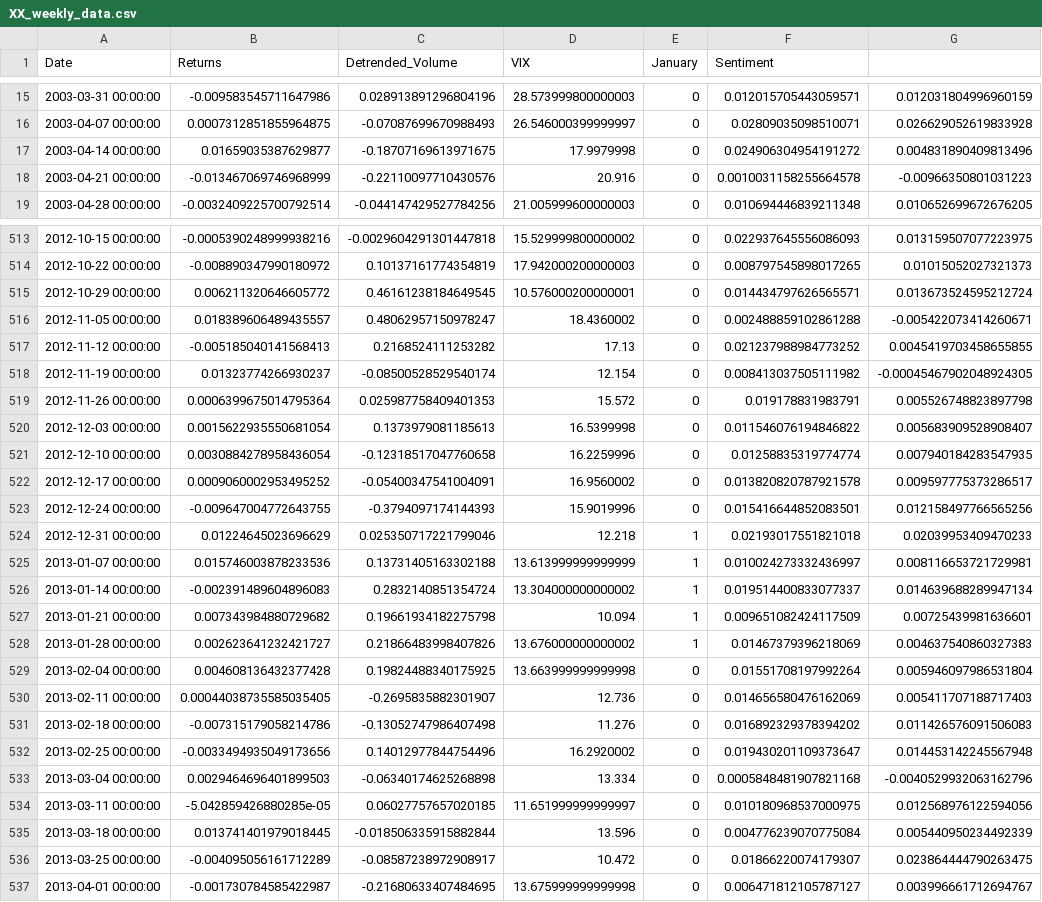
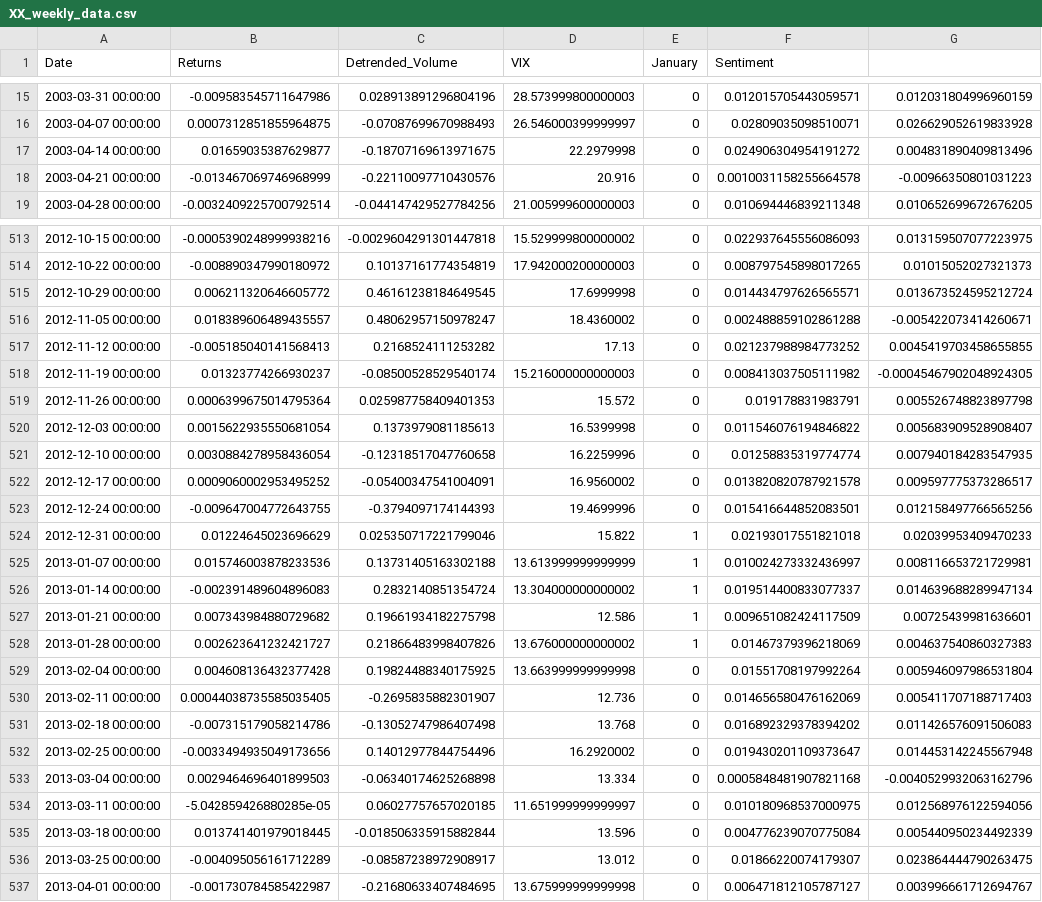
Before and after one commit to Seandowling123/MAI, a CSV file: XX_weekly_data.csv, drawn as a sheet; only a part is shown, gaps mark what is left out; the diff covers the shown part only.

```diff
--- a/XX_weekly_data.csv
+++ b/XX_weekly_data.csv
@@ -16,3 +16,3 @@ Date,Returns,Detrended_Volume,VIX,January,Sentiment
 2003-04-07 00:00:00,0.0007312851855964875,-0.07087699670988493,26.546000399999997,0,0.02809035098510071,0.026629052619833928
-2003-04-14 00:00:00,0.01659035387629877,-0.18707169613971675,17.9979998,0,0.024906304954191272,0.004831890409813496
+2003-04-14 00:00:00,0.01659035387629877,-0.18707169613971675,22.2979998,0,0.024906304954191272,0.004831890409813496
 2003-04-21 00:00:00,-0.013467069746968999,-0.22110097710430576,20.916,0,0.0010031158255664578,-0.00966350801031223
@@ -514,6 +514,6 @@ Date,Returns,Detrended_Volume,VIX,January,Sentiment
 2012-10-22 00:00:00,-0.008890347990180972,0.10137161774354819,17.942000200000003,0,0.008797545898017265,0.01015052027321373
-2012-10-29 00:00:00,0.006211320646605772,0.46161238184649545,10.576000200000001,0,0.014434797626565571,0.013673524595212724
+2012-10-29 00:00:00,0.006211320646605772,0.46161238184649545,17.6999998,0,0.014434797626565571,0.013673524595212724
 2012-11-05 00:00:00,0.018389606489435557,0.48062957150978247,18.4360002,0,0.002488859102861288,-0.005422073414260671
 2012-11-12 00:00:00,-0.005185040141568413,0.2168524111253282,17.13,0,0.021237988984773252,0.0045419703458655855
-2012-11-19 00:00:00,0.01323774266930237,-0.08500528529540174,12.154,0,0.008413037505111982,-0.00045467902048924305
+2012-11-19 00:00:00,0.01323774266930237,-0.08500528529540174,15.216000000000003,0,0.008413037505111982,-0.00045467902048924305
 2012-11-26 00:00:00,0.0006399675014795364,0.025987758409401353,15.572,0,0.019178831983791,0.005526748823897798
@@ -522,7 +522,7 @@ Date,Returns,Detrended_Volume,VIX,January,Sentiment
 2012-12-17 00:00:00,0.0009060002953495252,-0.05400347541004091,16.9560002,0,0.013820820787921578,0.009597775373286517
-2012-12-24 00:00:00,-0.009647004772643755,-0.3794097174144393,15.9019996,0,0.015416644852083501,0.012158497766565256
-2012-12-31 00:00:00,0.01224645023696629,0.025350717221799046,12.218,1,0.02193017551821018,0.02039953409470233
+2012-12-24 00:00:00,-0.009647004772643755,-0.3794097174144393,19.4699996,0,0.015416644852083501,0.012158497766565256
+2012-12-31 00:00:00,0.01224645023696629,0.025350717221799046,15.822,1,0.02193017551821018,0.02039953409470233
 2013-01-07 00:00:00,0.015746003878233536,0.13731405163302188,13.613999999999999,1,0.010024273332436997,0.008116653721729981
 2013-01-14 00:00:00,-0.002391489604896083,0.2832140851354724,13.304000000000002,1,0.019514400833077337,0.014639688289947134
-2013-01-21 00:00:00,0.007343984880729682,0.19661934182275798,10.094,1,0.009651082424117509,0.00725439981636601
+2013-01-21 00:00:00,0.007343984880729682,0.19661934182275798,12.586,1,0.009651082424117509,0.00725439981636601
 2013-01-28 00:00:00,0.002623641232421727,0.21866483998407826,13.676000000000002,1,0.01467379396218069,0.004637540860327383
@@ -530,3 +530,3 @@ Date,Returns,Detrended_Volume,VIX,January,Sentiment
 2013-02-11 00:00:00,0.00044038735585035405,-0.2695835882301907,12.736,0,0.014656580476162069,0.005411707188717403
-2013-02-18 00:00:00,-0.007315179058214786,-0.13052747986407498,11.276,0,0.016892329378394202,0.011426576091506083
+2013-02-18 00:00:00,-0.007315179058214786,-0.13052747986407498,13.768,0,0.016892329378394202,0.011426576091506083
 2013-02-25 00:00:00,-0.0033494935049173656,0.14012977844754496,16.2920002,0,0.019430201109373647,0.014453142245567948
@@ -535,3 +535,3 @@ Date,Returns,Detrended_Volume,VIX,January,Sentiment
 2013-03-18 00:00:00,0.013741401979018445,-0.018506335915882844,13.596,0,0.004776239070775084,0.005440950234492339
-2013-03-25 00:00:00,-0.004095056161712289,-0.08587238972908917,10.472,0,0.01866220074179307,0.023864444790263475
+2013-03-25 00:00:00,-0.004095056161712289,-0.08587238972908917,13.012,0,0.01866220074179307,0.023864444790263475
 2013-04-01 00:00:00,-0.001730784585422987,-0.21680633407484695,13.675999999999998,0,0.006471812105787127,0.003996661712694767
```
Also changed, not shown: 185 edited cells elsewhere in this file, 1 other file.
